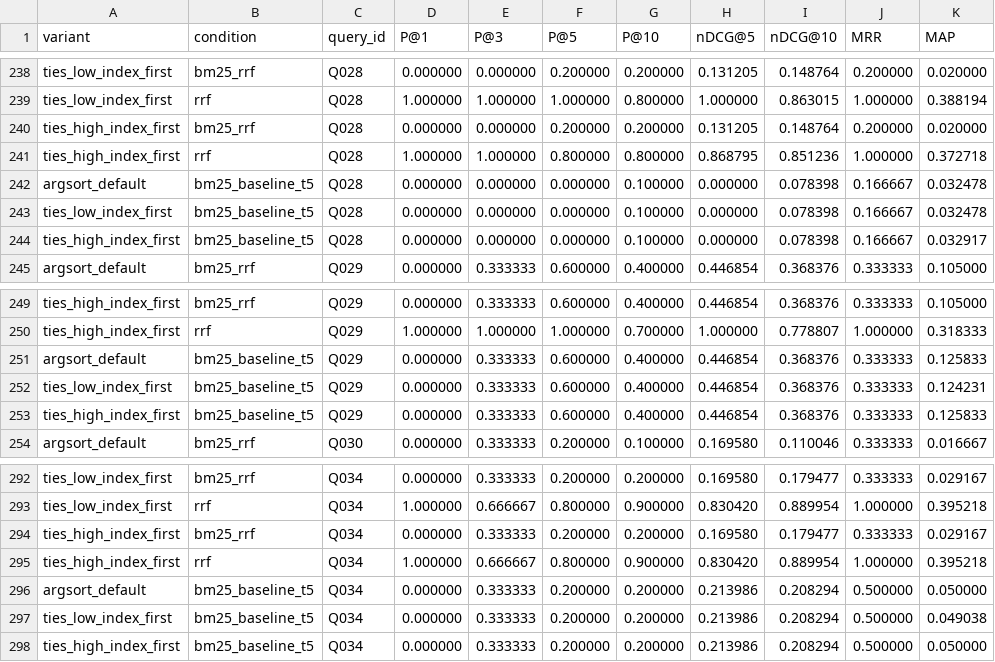
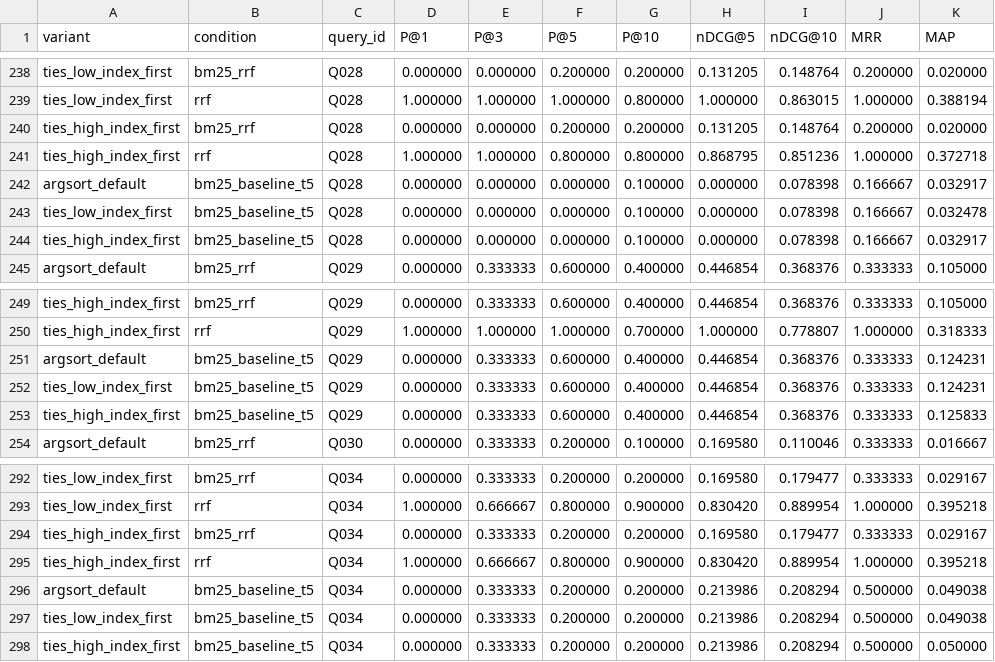
Before and after one commit to vasantha23wp1210/hysor, a CSV file: recheck/output/bm25_tie_order_per_query.csv, drawn as a sheet; only a part is shown, gaps mark what is left out; the diff covers the shown part only.

```diff
--- a/recheck/output/bm25_tie_order_per_query.csv
+++ b/recheck/output/bm25_tie_order_per_query.csv
@@ -241,3 +241,3 @@ ties_high_index_first,bm25_rrf,Q028,0.000000,0.000000,0.200000,0.200000,0.131205
 ties_high_index_first,rrf,Q028,1.000000,1.000000,0.800000,0.800000,0.868795,0.851236,1.000000,0.372718
-argsort_default,bm25_baseline_t5,Q028,0.000000,0.000000,0.000000,0.100000,0.000000,0.078398,0.166667,0.032478
+argsort_default,bm25_baseline_t5,Q028,0.000000,0.000000,0.000000,0.100000,0.000000,0.078398,0.166667,0.032917
 ties_low_index_first,bm25_baseline_t5,Q028,0.000000,0.000000,0.000000,0.100000,0.000000,0.078398,0.166667,0.032478
@@ -250,3 +250,3 @@ ties_high_index_first,bm25_rrf,Q029,0.000000,0.333333,0.600000,0.400000,0.446854
 ties_high_index_first,rrf,Q029,1.000000,1.000000,1.000000,0.700000,1.000000,0.778807,1.000000,0.318333
-argsort_default,bm25_baseline_t5,Q029,0.000000,0.333333,0.600000,0.400000,0.446854,0.368376,0.333333,0.125833
+argsort_default,bm25_baseline_t5,Q029,0.000000,0.333333,0.600000,0.400000,0.446854,0.368376,0.333333,0.124231
 ties_low_index_first,bm25_baseline_t5,Q029,0.000000,0.333333,0.600000,0.400000,0.446854,0.368376,0.333333,0.124231
@@ -295,3 +295,3 @@ ties_high_index_first,bm25_rrf,Q034,0.000000,0.333333,0.200000,0.200000,0.169580
 ties_high_index_first,rrf,Q034,1.000000,0.666667,0.800000,0.900000,0.830420,0.889954,1.000000,0.395218
-argsort_default,bm25_baseline_t5,Q034,0.000000,0.333333,0.200000,0.200000,0.213986,0.208294,0.500000,0.050000
+argsort_default,bm25_baseline_t5,Q034,0.000000,0.333333,0.200000,0.200000,0.213986,0.208294,0.500000,0.049038
 ties_low_index_first,bm25_baseline_t5,Q034,0.000000,0.333333,0.200000,0.200000,0.213986,0.208294,0.500000,0.049038
```
Also changed, not shown: 35 edited cells elsewhere in this file, recheck/output/bm25_tie_order_summary.csv, recheck/output/paper_vs_reproduced.csv, 9 other files.
